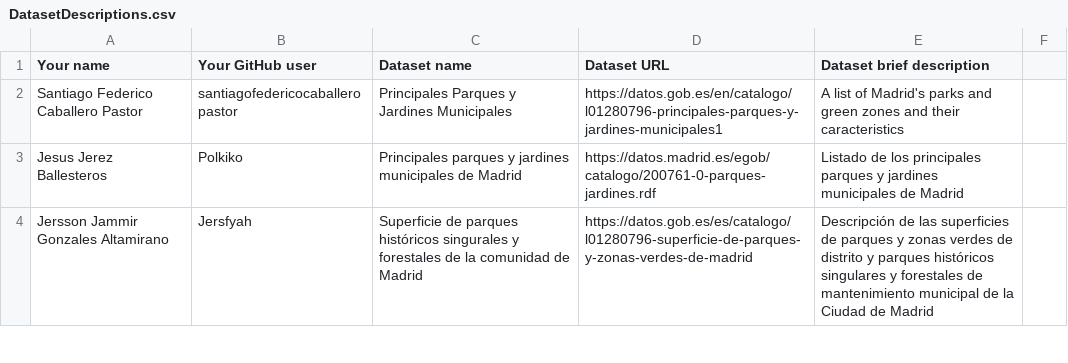
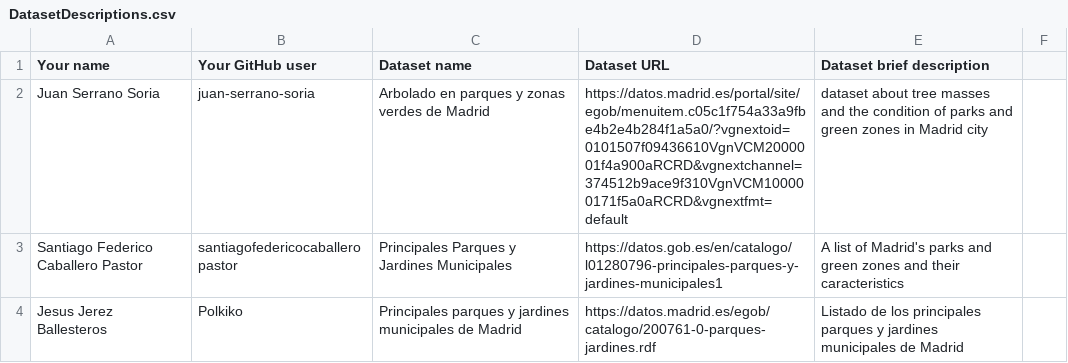
Before and after one commit to scipi0n/Curso2021-2022, a CSV file: Assignment1/DatasetDescriptions.csv, drawn as a sheet; only a part is shown; the shorter side is filled out with more unchanged rows.

Commit message:
Assignment-1

```diff
--- a/Assignment1/DatasetDescriptions.csv
+++ b/Assignment1/DatasetDescriptions.csv
@@ -1,2 +1,3 @@
 Your name; Your GitHub user; Dataset name; Dataset URL; Dataset brief description
+Juan Serrano Soria; juan-serrano-soria; Arbolado en parques y zonas verdes de Madrid; https://datos.madrid.es/portal/site/egob/menuitem.c05c1f754a33a9fbe4b2e4b284f1a5a0/?vgnextoid=0101507f09436610VgnVCM2000001f4a900aRCRD&vgnextchannel=374512b9ace9f310VgnVCM100000171f5a0aRCRD&vgnextfmt=default; dataset about tree masses and the condition of parks and green zones in Madrid city
 Santiago Federico Caballero Pastor;santiagofedericocaballeropastor;Principales Parques y Jardines Municipales;https://datos.gob.es/en/catalogo/l01280796-principales-parques-y-jardines-municipales1;A list of Madrid's parks and green zones and their caracteristics
```
